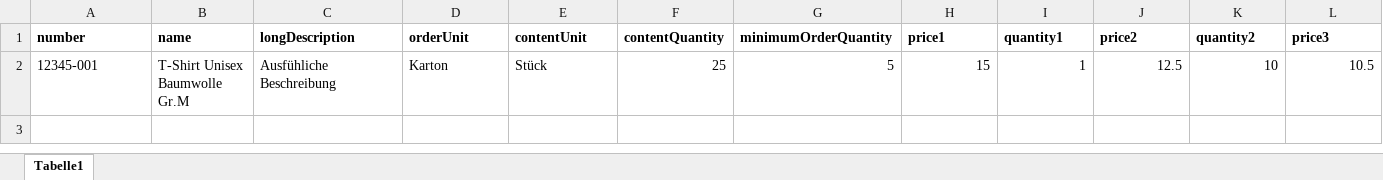
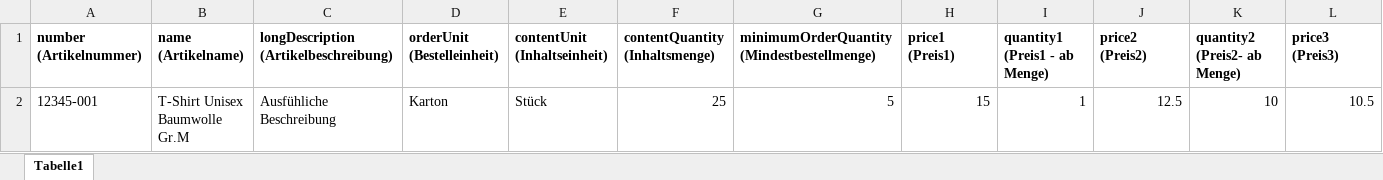
Before and after one commit to poolalpin/edi-docs, an Excel workbook: static/excel/pool-importvorlage-minimal.xlsx, sheet Tabelle1, drawn as a sheet; only a part is shown; values as stored, in another font and other column widths than the file's, no borders; removed rows and columns are numbered as before the commit, all else as after; rows hold the shown columns only; the diff names each change by its address in the sheet, - before the commit and + after, or states it on an @@ line.

Commit message:
add German column headers

```diff
--- a/static/excel/pool-importvorlage-minimal.xlsx (sheet Tabelle1)
+++ b/static/excel/pool-importvorlage-minimal.xlsx (sheet Tabelle1)
-row 1: number | name | longDescription | orderUnit | contentUnit | contentQuantity | minimumOrderQuantity | price1 | quantity1 | price2 | quantity2 | price3
+row 1: number (Artikelnummer) | name (Artikelname) | longDescription (Artikelbeschreibung) | orderUnit (Bestelleinheit) | contentUnit (Inhaltseinheit) | contentQuantity (Inhaltsmenge) | minimumOrderQuantity (Mindestbestellmenge) | price1 (Preis1) | quantity1 (Preis1 - ab Menge) | price2 (Preis2) | quantity2 (Preis2- ab Menge) | price3 (Preis3)
```
